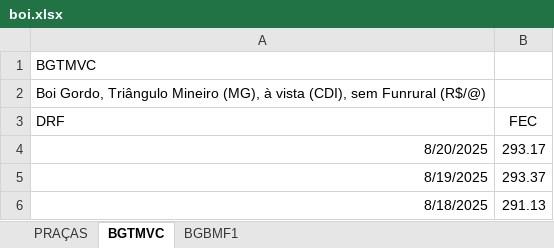
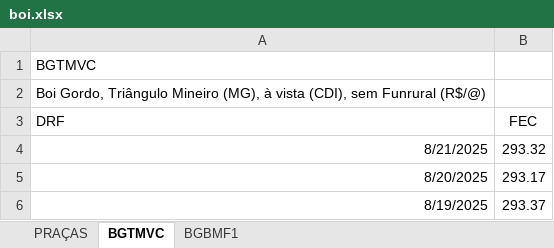
Before and after one commit to luizel-fx/AgPricesAnalytics, an Excel workbook: DATA/boi.xlsx, sheet BGTMVC, drawn as a sheet; only a part is shown; the shorter side is filled out with more unchanged rows; values as stored, in another font and other column widths than the file's, no borders; the diff names each change by its address in the sheet, - before the commit and + after, or states it on an @@ line.

```diff
--- a/DATA/boi.xlsx (sheet BGTMVC)
+++ b/DATA/boi.xlsx (sheet BGTMVC)
+row 4: 8/21/2025 | 293.32
```
Also changed, not shown: sheet BGBMF1, DATA/dolar.xlsx, DATA/milho.xlsx, 1 other file.
